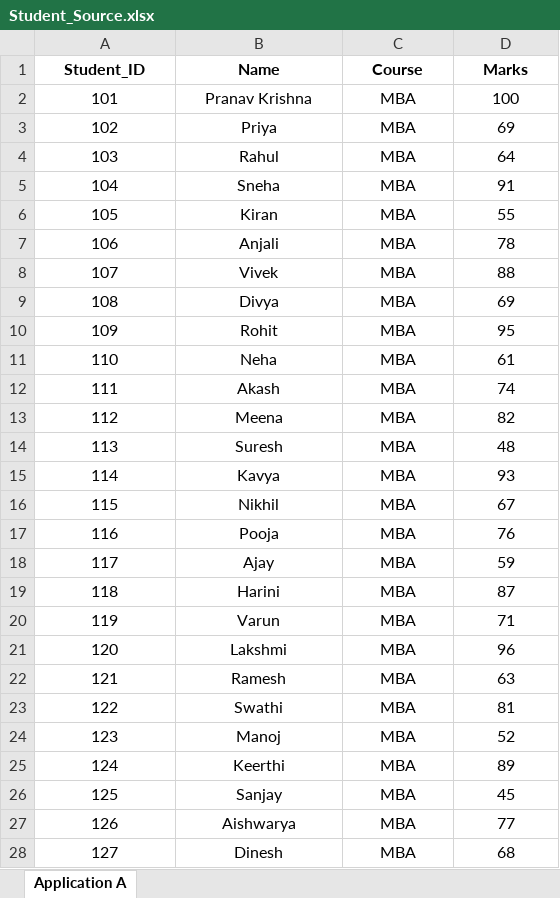
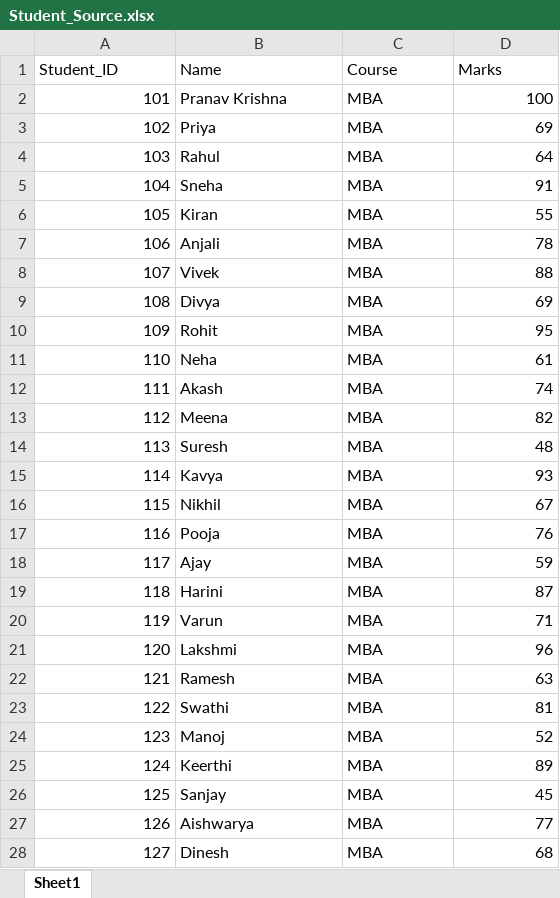
Before and after one commit to pranav-rv/Automated-student-data-ETL-pipeline, an Excel workbook: data/Student_Source.xlsx, sheet Sheet1, drawn as a sheet; only a part is shown; values as stored, in another font and other column widths than the file's, no borders; the diff covers the shown part only; the diff names each change by its address in the sheet, - before the commit and + after, or states it on an @@ line.

```diff
--- a/data/Student_Source.xlsx (sheet Sheet1)
+++ b/data/Student_Source.xlsx (sheet Sheet1)
-sheet tab: Application A
+sheet tab: Sheet1
@@ A1:D1 alignment: center → left, bold: on → off @@
-A2:A28 alignment: center
+A2:A28 alignment: right
-B2:C28 alignment: center
+B2:C28 alignment: left
-D2:D28 alignment: center
+D2:D28 alignment: right
```
Also changed, not shown: 1 added row, 1 edited cell and cell formats elsewhere in this sheet, output/Student_Report.xlsx.
